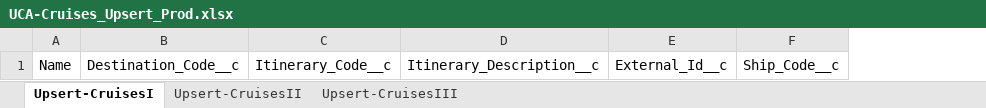
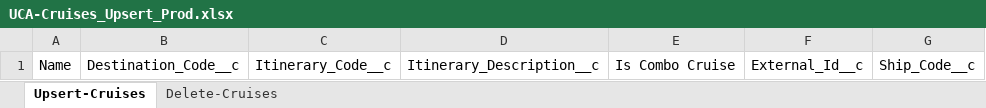
Before and after one commit to 501Commons/Salesforce-Importer, an Excel workbook: Clients/UCA/UCA-Cruises_Upsert_Prod.xlsx, sheet Upsert-Cruises, drawn as a sheet; values as stored, in another font and other column widths than the file's, no borders; table styles not drawn; the diff names each change by its address in the sheet, - before the commit and + after, or states it on an @@ line.

```diff
--- a/Clients/UCA/UCA-Cruises_Upsert_Prod.xlsx (sheet Upsert-Cruises)
+++ b/Clients/UCA/UCA-Cruises_Upsert_Prod.xlsx (sheet Upsert-Cruises)
-sheet tab: Upsert-CruisesI
+sheet tab: Upsert-Cruises
-sheet tab: Upsert-CruisesII
-sheet tab: Upsert-CruisesIII
+sheet tab: Delete-Cruises
+column E, row 1: Is Combo Cruise
```
Also changed, not shown: Clients/UCA/UCA-Cabins_Upsert_Prod.xlsx, Clients/UCA/UCA-History_Prod.xlsx, 6 other files.
